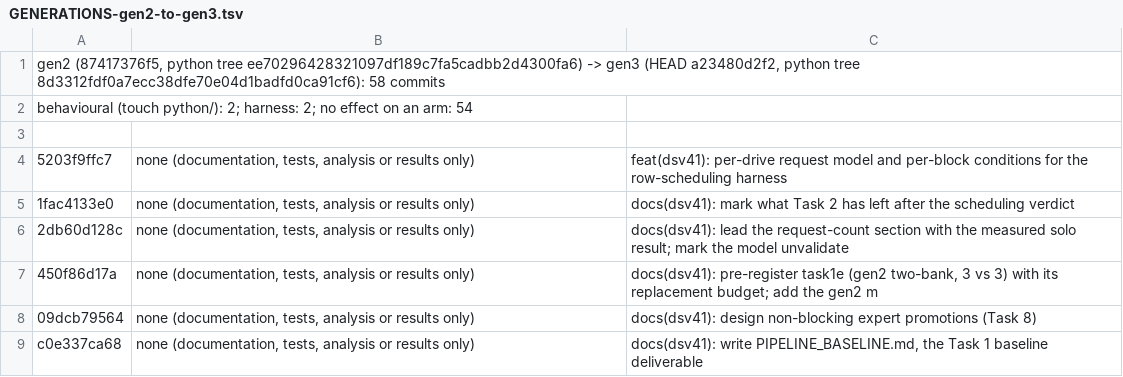
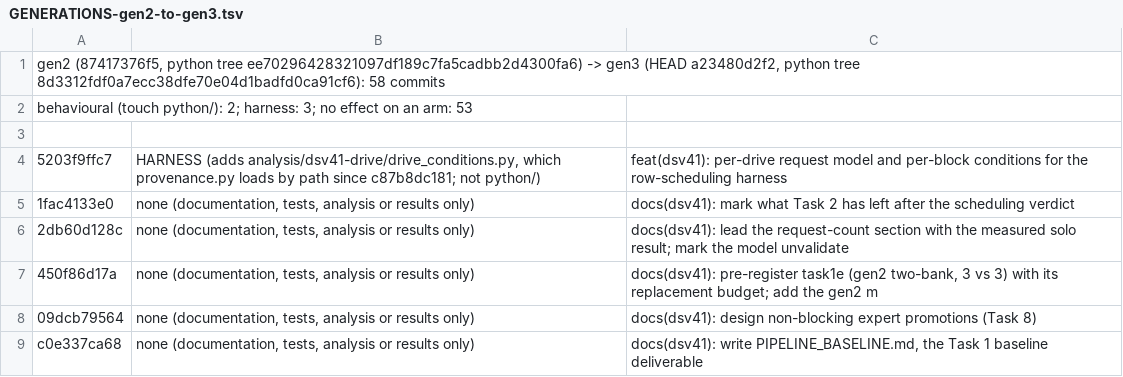
Before and after one commit to divixcorp12/sglang, a TSV file: analysis/dsv41-drive/task1-results/GENERATIONS-gen2-to-gen3.tsv, drawn as a sheet; only a part is shown.

```diff
--- a/analysis/dsv41-drive/task1-results/GENERATIONS-gen2-to-gen3.tsv
+++ b/analysis/dsv41-drive/task1-results/GENERATIONS-gen2-to-gen3.tsv
@@ -1,5 +1,5 @@
 gen2 (87417376f5, python tree ee70296428321097df189c7fa5cadbb2d4300fa6) -> gen3 (HEAD a23480d2f2, python tree 8d3312fdf0a7ecc38dfe70e04d1badfd0ca91cf6): 58 commits
-  behavioural (touch python/): 2; harness: 2; no effect on an arm: 54
+  behavioural (touch python/): 2; harness: 3; no effect on an arm: 53
 
-5203f9ffc7 | none (documentation, tests, analysis or results only) | feat(dsv41): per-drive request model and per-block conditions for the row-scheduling harness
+5203f9ffc7 | HARNESS (adds analysis/dsv41-drive/drive_conditions.py, which provenance.py loads by path since c87b8dc181; not python/) | feat(dsv41): per-drive request model and per-block conditions for the row-scheduling harness
 1fac4133e0 | none (documentation, tests, analysis or results only) | docs(dsv41): mark what Task 2 has left after the scheduling verdict
```
Also changed, not shown: 5 other files.
